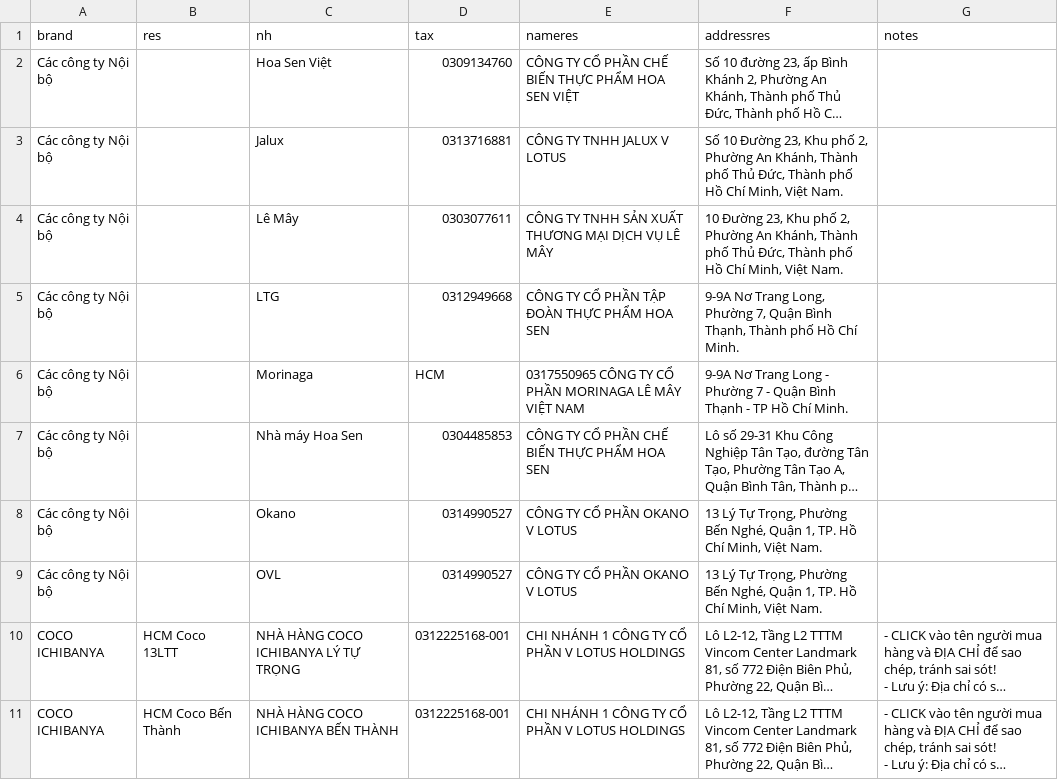
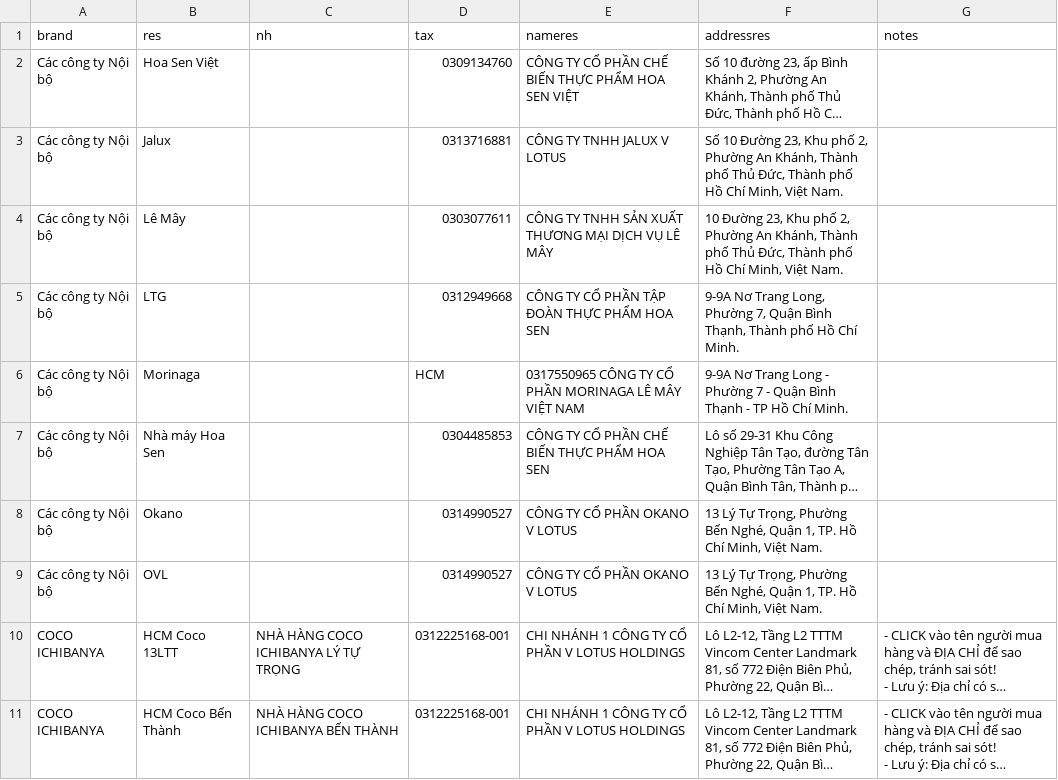
Before and after one commit to zawnnn/xhdlotus, a CSV file: restaurants.csv, drawn as a sheet; only a part is shown; long unchanged cells end in …; the diff names each change by its address in the sheet, - before the commit and + after, or states it on an @@ line.

Commit message:
Update restaurants.csv

```diff
--- a/restaurants.csv
+++ b/restaurants.csv
-B2 (res): (empty)
+B2 (res): Hoa Sen Việt
-C2 (nh): Hoa Sen Việt
+C2 (nh): (empty)
-B3 (res): (empty)
+B3 (res): Jalux
-C3 (nh): Jalux
+C3 (nh): (empty)
-B4 (res): (empty)
+B4 (res): Lê Mây
-C4 (nh): Lê Mây
+C4 (nh): (empty)
-B5 (res): (empty)
+B5 (res): LTG
-C5 (nh): LTG
+C5 (nh): (empty)
-B6 (res): (empty)
+B6 (res): Morinaga
-C6 (nh): Morinaga
+C6 (nh): (empty)
-B7 (res): (empty)
+B7 (res): Nhà máy Hoa Sen
-C7 (nh): Nhà máy Hoa Sen
+C7 (nh): (empty)
-B8 (res): (empty)
+B8 (res): Okano
-C8 (nh): Okano
+C8 (nh): (empty)
-B9 (res): (empty)
+B9 (res): OVL
-C9 (nh): OVL
+C9 (nh): (empty)
```
